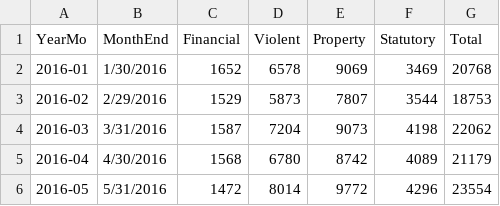
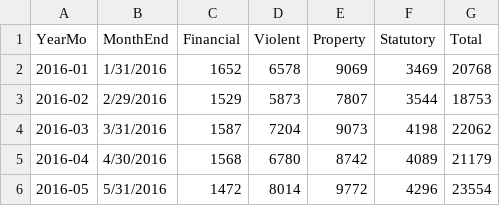
Before and after one commit to dburrus3/dburrus3.github.io, a CSV file: data/Trends.csv, drawn as a sheet; only a part is shown.

Commit message:
Update Trends.csv

```diff
--- a/data/Trends.csv
+++ b/data/Trends.csv
@@ -1,3 +1,3 @@
 YearMo,MonthEnd,Financial,Violent,Property,Statutory,Total
-2016-01,1/30/2016,1652,6578,9069,3469,20768
+2016-01,1/31/2016,1652,6578,9069,3469,20768
 2016-02,2/29/2016,1529,5873,7807,3544,18753
```
